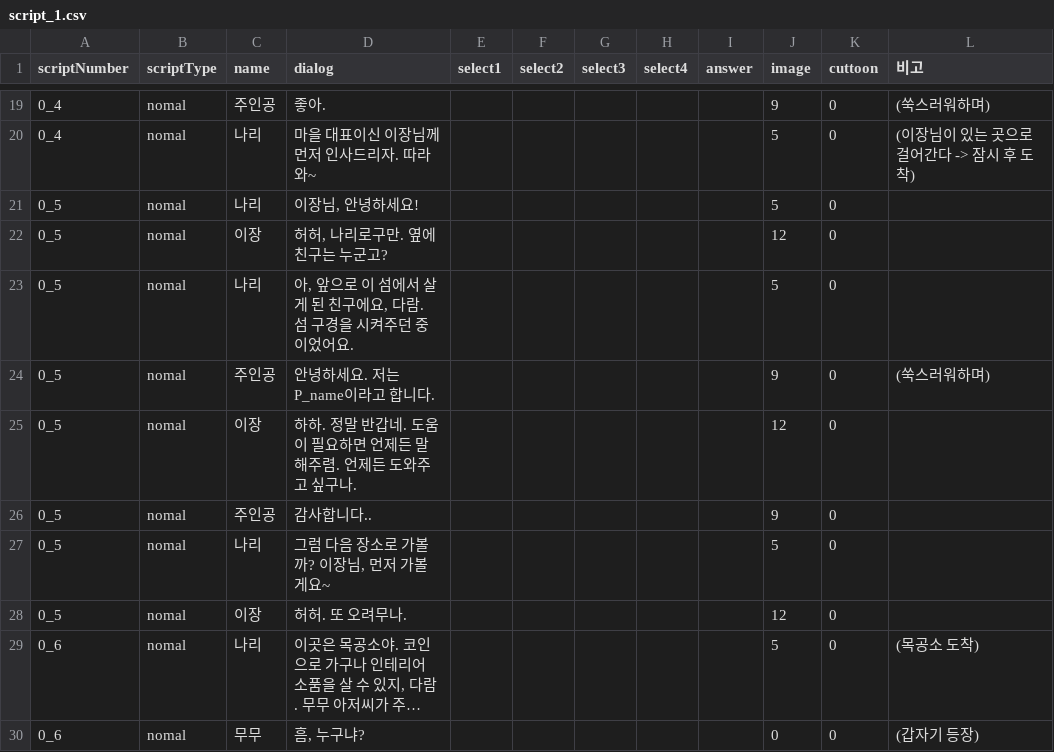
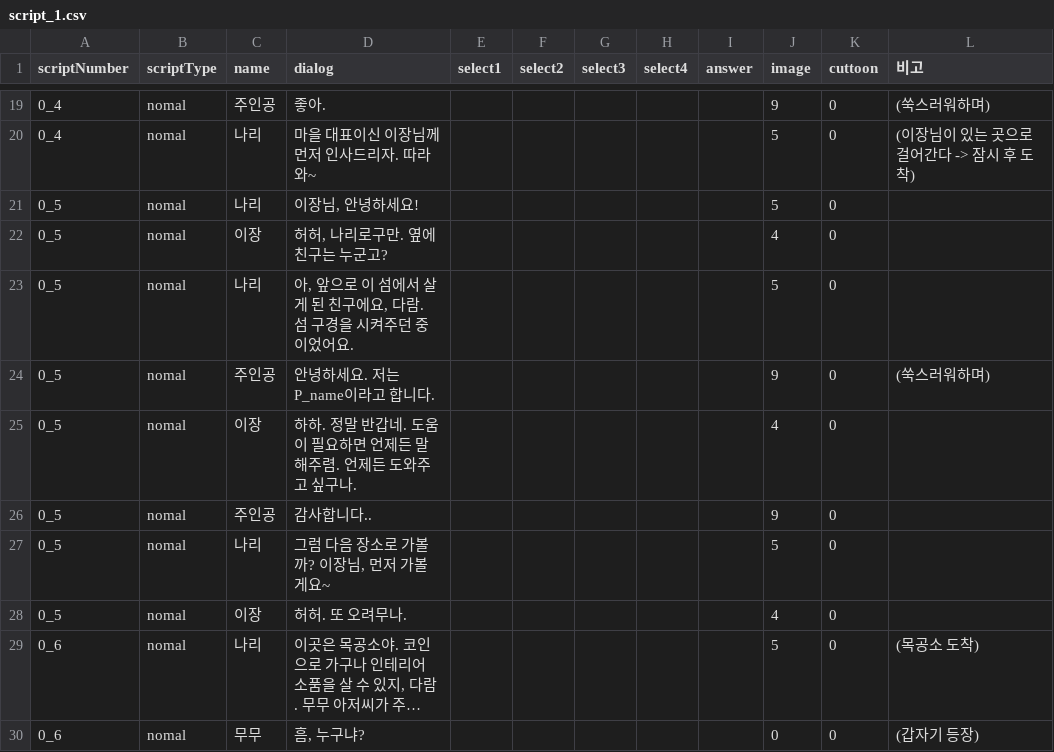
Before and after one commit to LHD-game/LoheldiGame, a CSV file: Loheldi_Project/Assets/Resources/Scripts/Quest/script_1.csv, drawn as a sheet; only a part is shown, gaps mark what is left out; long unchanged cells end in …; the diff names each change by its address in the sheet, - before the commit and + after, or states it on an @@ line.

```diff
--- a/Loheldi_Project/Assets/Resources/Scripts/Quest/script_1.csv
+++ b/Loheldi_Project/Assets/Resources/Scripts/Quest/script_1.csv
-J22 (image): 12
+J22 (image): 4
-J25 (image): 12
+J25 (image): 4
-J28 (image): 12
+J28 (image): 4
```
Also changed, not shown: 12 other files.
